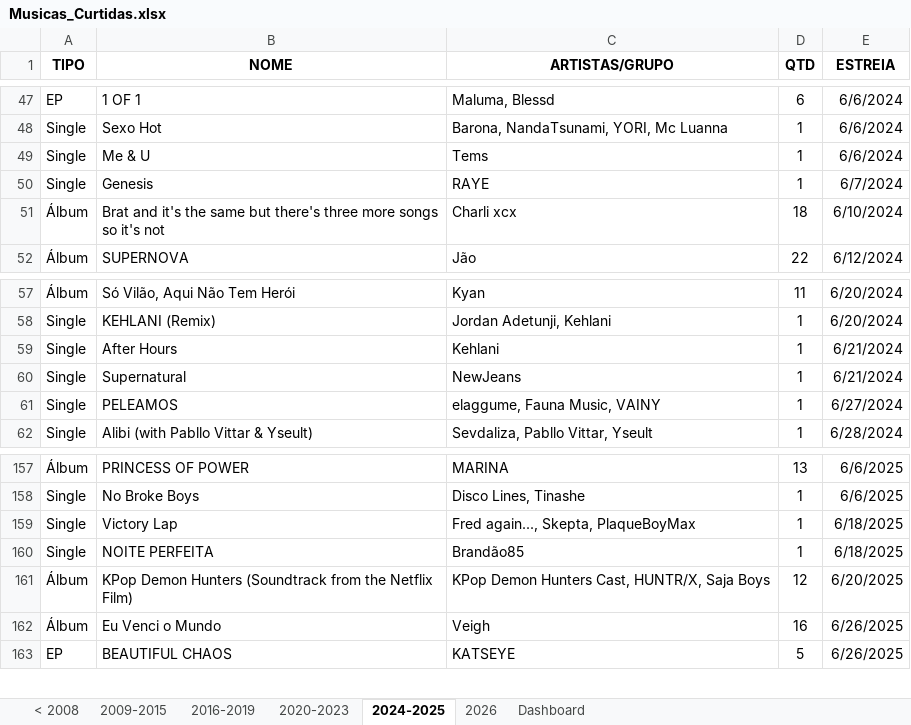
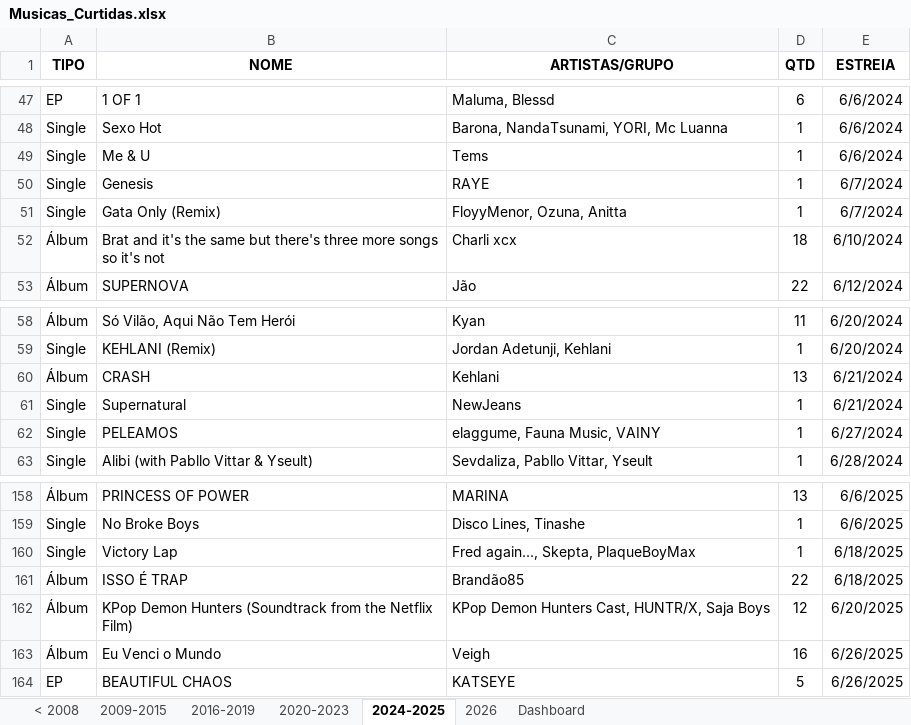
Before and after one commit to arthurlpsz/SpotifyLibraryMigrator, an Excel workbook: Musicas_Curtidas.xlsx, sheet 2024-2025, drawn as a sheet; only a part is shown, gaps mark what is left out; values as stored, in another font and other column widths than the file's, no borders; table styles not drawn; removed rows and columns are numbered as before the commit, all else as after; the diff names each change by its address in the sheet, - before the commit and + after, or states it on an @@ line.

```diff
--- a/Musicas_Curtidas.xlsx (sheet 2024-2025)
+++ b/Musicas_Curtidas.xlsx (sheet 2024-2025)
+row 51: Single | Gata Only (Remix) | FloyyMenor, Ozuna, Anitta | 1 | 6/7/2024
-row 59: Single | After Hours | Kehlani | 1 | 6/21/2024
+row 60: Álbum | CRASH | Kehlani | 13 | 6/21/2024
-row 160: Single | NOITE PERFEITA | Brandão85 | 1 | 6/18/2025
+row 161: Álbum | ISSO É TRAP | Brandão85 | 22 | 6/18/2025
```
Also changed, not shown: sheet 2009-2015, sheet 2020-2023, sheet 2016-2019, sheet 2026, sheet < 2008, sheet Dashboard, charts or pictures, 3 other files.
